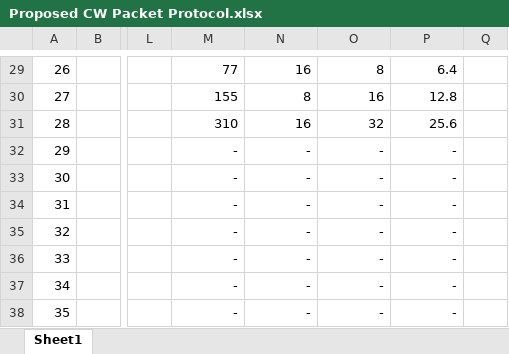
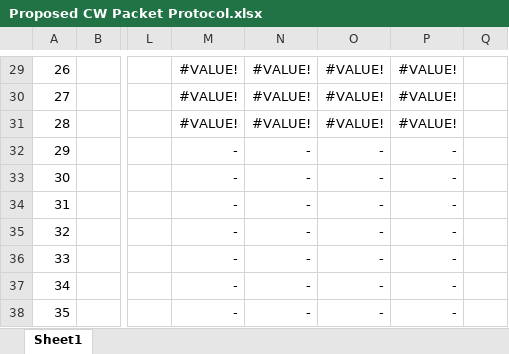
Before and after one commit to oresat/oresat-design, an Excel workbook: protocol/Proposed CW Packet Protocol.xlsx, sheet Sheet1, drawn as a sheet; only a part is shown, gaps mark what is left out; values as stored, in another font and other column widths than the file's, no borders; charts and pictures not drawn; the diff covers the shown part only; the diff names each change by its address in the sheet, - before the commit and + after, or states it on an @@ line.

```diff
--- a/protocol/Proposed CW Packet Protocol.xlsx (sheet Sheet1)
+++ b/protocol/Proposed CW Packet Protocol.xlsx (sheet Sheet1)
-M29: 77
+M29: #VALUE!
-N29: 16
+N29: #VALUE!
-O29: 8
+O29: #VALUE!
-P29: 6.4
+P29: #VALUE!
-M30: 155
+M30: #VALUE!
-N30: 8
+N30: #VALUE!
-O30: 16
+O30: #VALUE!
-P30: 12.8
+P30: #VALUE!
-M31: 310
+M31: #VALUE!
-N31: 16
+N31: #VALUE!
-O31: 32
+O31: #VALUE!
-P31: 25.6
+P31: #VALUE!
```
Also changed, not shown: 100 edited cells elsewhere in this sheet, charts or pictures, protocol/Proposed CW Packet Protocol_v2.xlsx, 1 other file.
